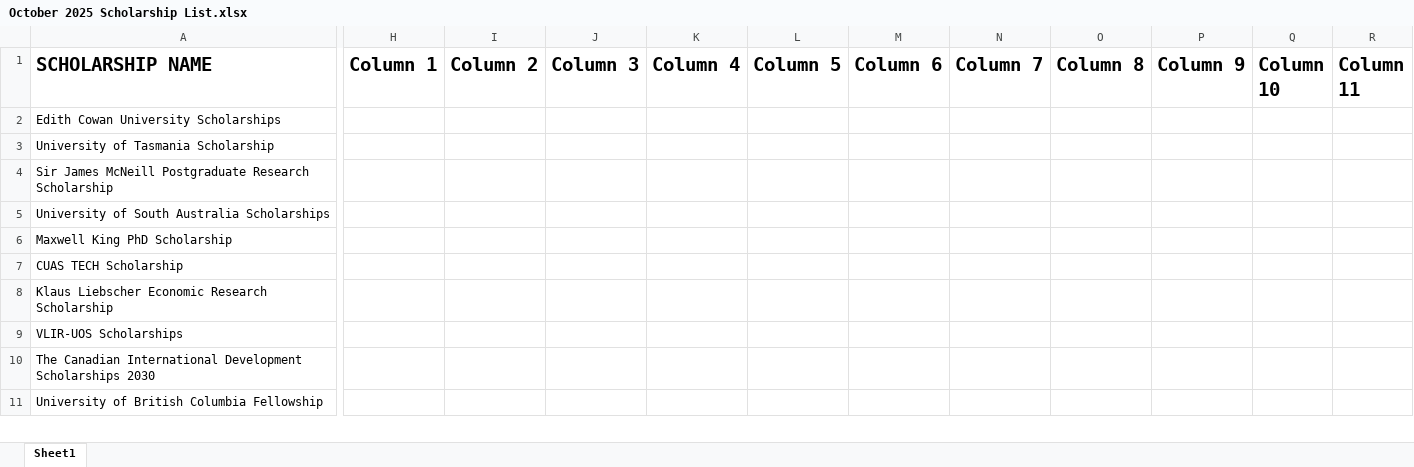
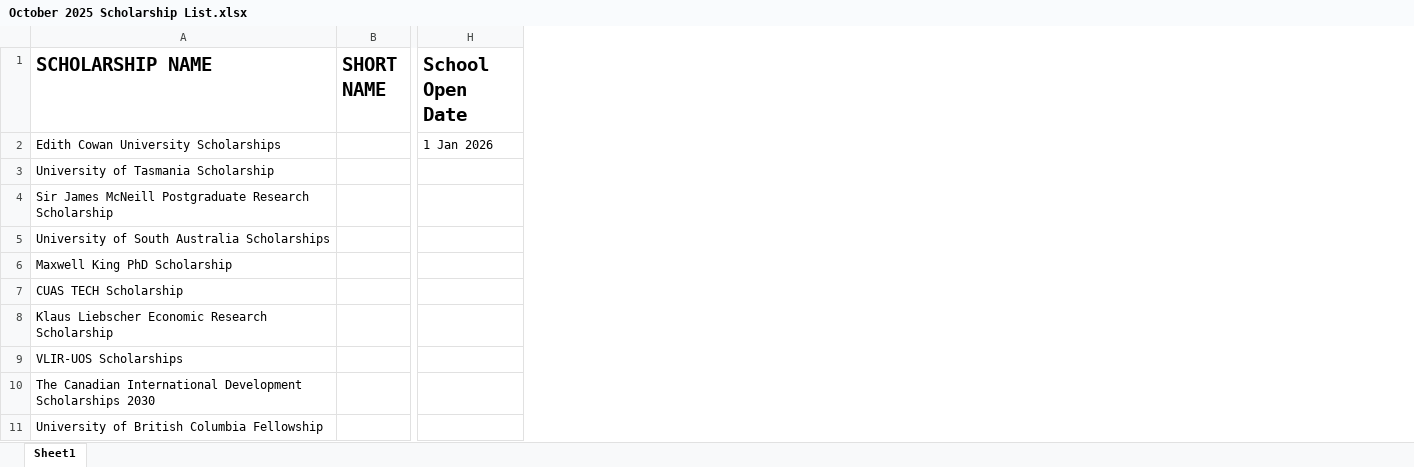
Before and after one commit to emmanuel-byke/scholarships, an Excel workbook: public/October 2025 Scholarship List.xlsx, sheet Sheet1, drawn as a sheet; only a part is shown, gaps mark what is left out; values as stored, in another font and other column widths than the file's, no borders; removed rows and columns are numbered as before the commit, all else as after; the diff covers the shown part only; the diff names each change by its address in the sheet, - before the commit and + after, or states it on an @@ line.

```diff
--- a/public/October 2025 Scholarship List.xlsx (sheet Sheet1)
+++ b/public/October 2025 Scholarship List.xlsx (sheet Sheet1)
+column B (SHORT NAME), empty
+column H (School Open Date), row 2: 1 Jan 2026
-column H (Column 1), empty
-column I (Column 2), empty
-column J (Column 3), empty
-column K (Column 4), empty
-column L (Column 5), empty
-column M (Column 6), empty
-column N (Column 7), empty
-column O (Column 8), empty
-column P (Column 9), empty
-column Q (Column 10), empty
-column R (Column 11), empty
```
Also changed, not shown: 10 removed columns and 1 edited cell elsewhere in this sheet, 9 other files.
